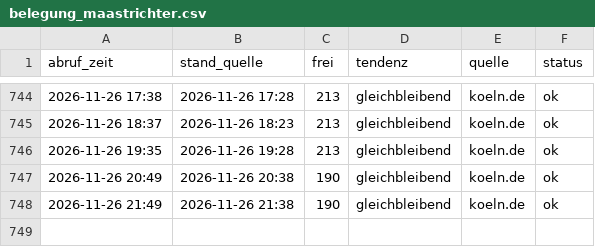
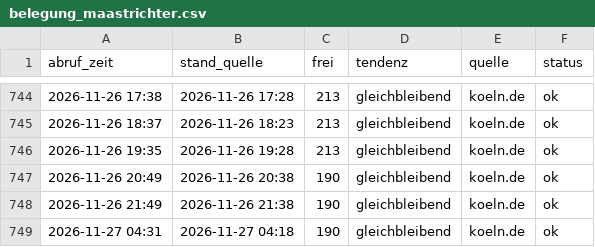
Before and after one commit to lukaswfls/ErfassungParkhaus, a CSV file: daten/belegung_maastrichter.csv, drawn as a sheet; only a part is shown, gaps mark what is left out; the diff names each change by its address in the sheet, - before the commit and + after, or states it on an @@ line.

```diff
--- a/daten/belegung_maastrichter.csv
+++ b/daten/belegung_maastrichter.csv
+row 749: 2026-11-27 04:31 | 2026-11-27 04:18 | 190 | gleichbleibend | koeln.de | ok
```
